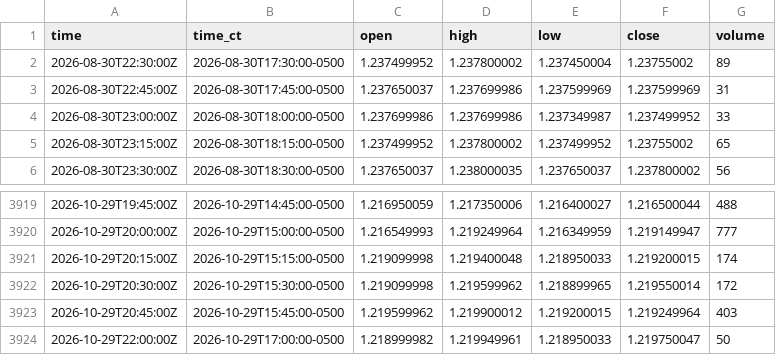
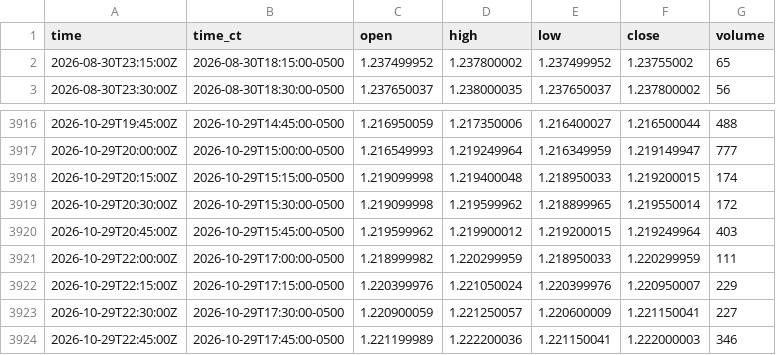
Before and after one commit to HAM-X/whs-data, a CSV file: data/bars/15m/6S.csv, drawn as a sheet; only a part is shown, gaps mark what is left out.

```diff
--- a/data/bars/15m/6S.csv
+++ b/data/bars/15m/6S.csv
@@ -1,5 +1,2 @@
 time,time_ct,open,high,low,close,volume
-2026-08-30T22:30:00Z,2026-08-30T17:30:00-0500,1.237499952,1.237800002,1.237450004,1.23755002,89
-2026-08-30T22:45:00Z,2026-08-30T17:45:00-0500,1.237650037,1.237699986,1.237599969,1.237599969,31
-2026-08-30T23:00:00Z,2026-08-30T18:00:00-0500,1.237699986,1.237699986,1.237349987,1.237499952,33
 2026-08-30T23:15:00Z,2026-08-30T18:15:00-0500,1.237499952,1.237800002,1.237499952,1.23755002,65
@@ -3923,2 +3920,5 @@ time,time_ct,open,high,low,close,volume
 2026-10-29T20:45:00Z,2026-10-29T15:45:00-0500,1.219599962,1.219900012,1.219200015,1.219249964,403
-2026-10-29T22:00:00Z,2026-10-29T17:00:00-0500,1.218999982,1.219949961,1.218950033,1.219750047,50
+2026-10-29T22:00:00Z,2026-10-29T17:00:00-0500,1.218999982,1.220299959,1.218950033,1.220299959,111
+2026-10-29T22:15:00Z,2026-10-29T17:15:00-0500,1.220399976,1.221050024,1.220399976,1.220950007,229
+2026-10-29T22:30:00Z,2026-10-29T17:30:00-0500,1.220900059,1.221250057,1.220600009,1.221150041,227
+2026-10-29T22:45:00Z,2026-10-29T17:45:00-0500,1.221199989,1.222200036,1.221150041,1.222000003,346
```
Also changed, not shown: data/bars/5m/6A.csv, data/bars/5m/6E.csv, 38 other files.
